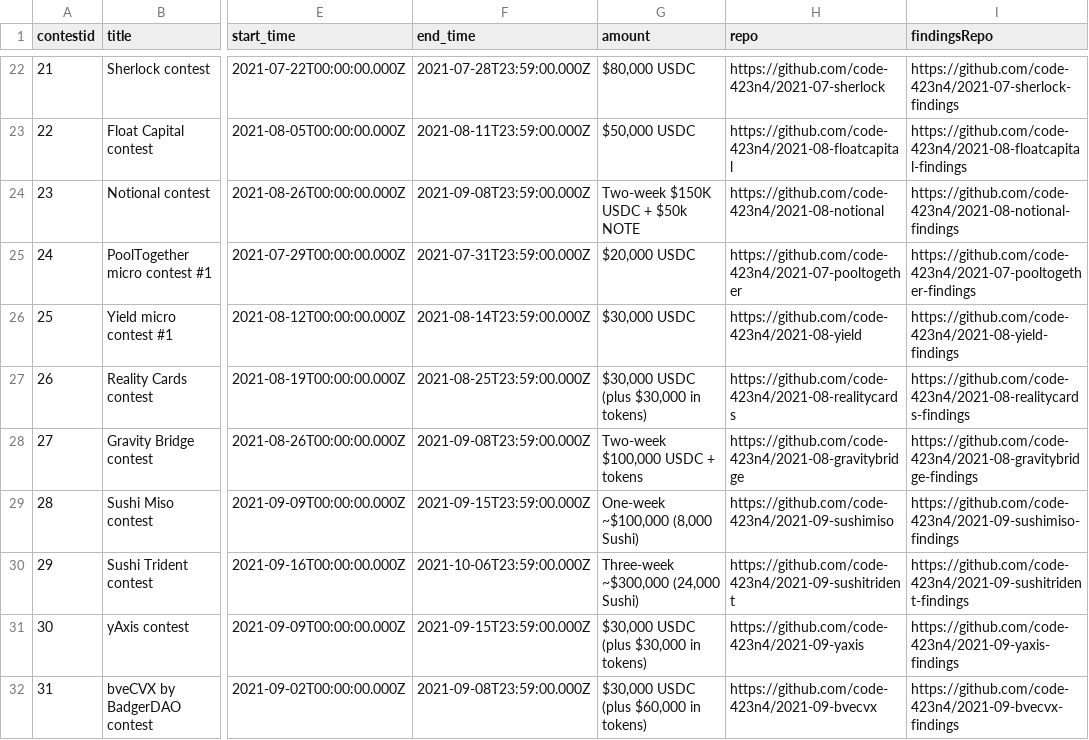
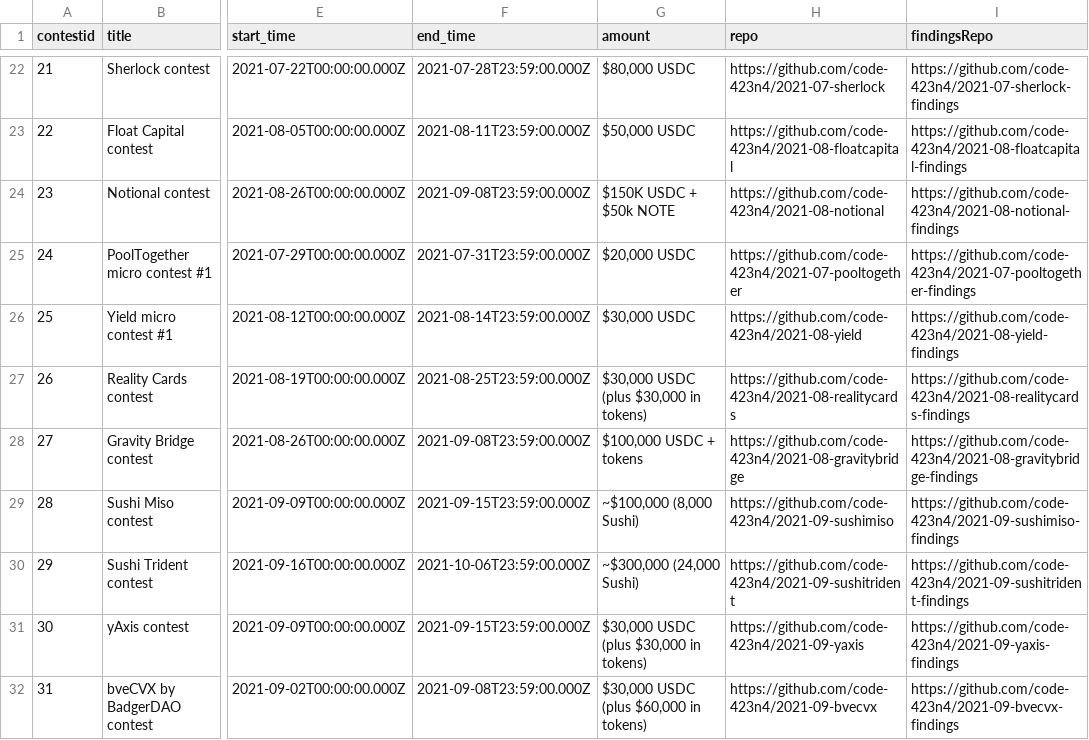
Before and after one commit to Jonah246/code423n4.com-1, a CSV file: _data/contests/contests.csv, drawn as a sheet; only a part is shown, gaps mark what is left out; the diff names each change by its address in the sheet, - before the commit and + after, or states it on an @@ line.

Commit message:
Removed # of weeks

```diff
--- a/_data/contests/contests.csv
+++ b/_data/contests/contests.csv
-G24 (amount): Two-week $150K USDC + $50k NOTE
+G24 (amount): $150K USDC + $50k NOTE
-G28 (amount): Two-week $100,000 USDC + tokens
+G28 (amount): $100,000 USDC + tokens
-G29 (amount): One-week ~$100,000 (8,000 Sushi)
+G29 (amount): ~$100,000 (8,000 Sushi)
-G30 (amount): Three-week ~$300,000 (24,000 Sushi)
+G30 (amount): ~$300,000 (24,000 Sushi)
```
